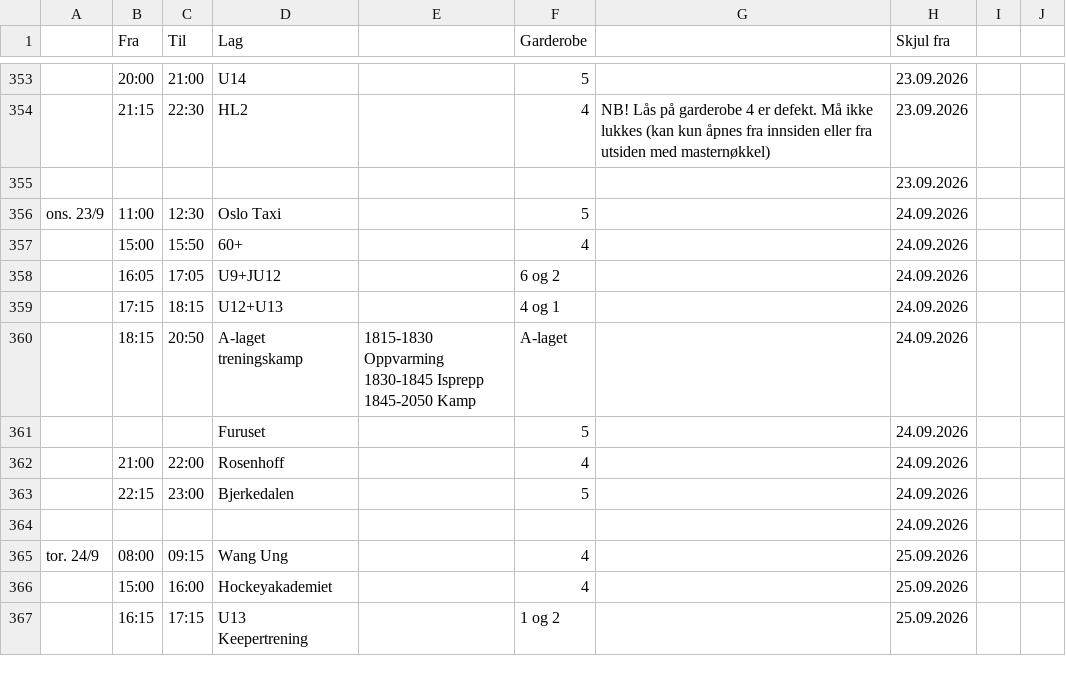
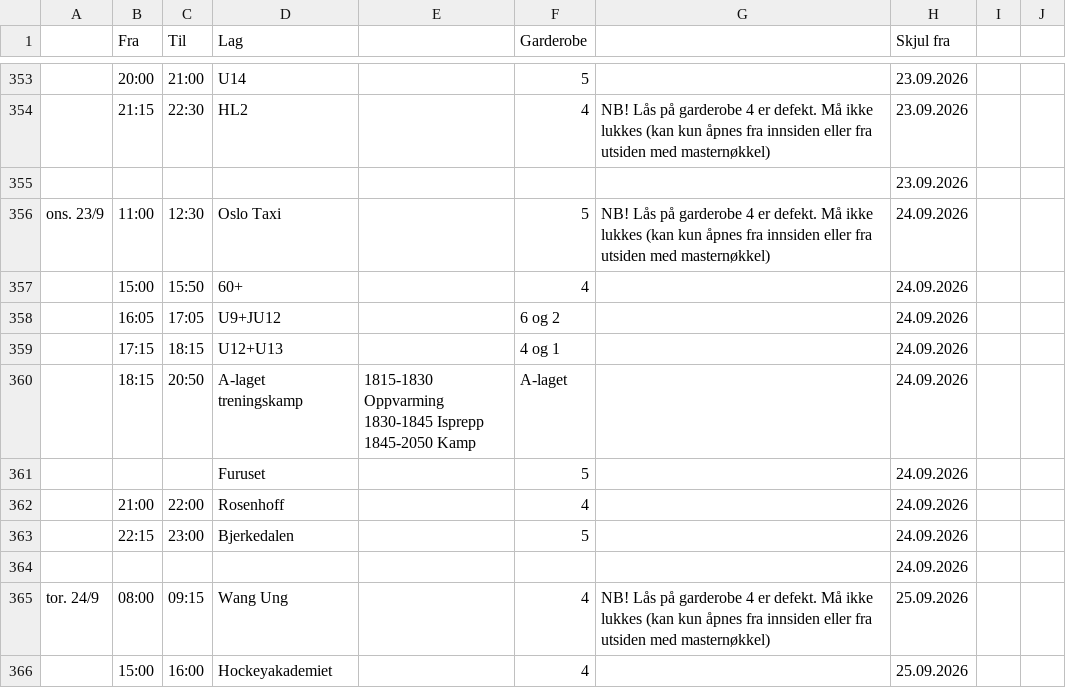
Before and after one commit to rislerasle1/iceice, a CSV file: data/schedule.csv, drawn as a sheet; only a part is shown, gaps mark what is left out; the shorter side is filled out with more unchanged rows; the diff names each change by its address in the sheet, - before the commit and + after, or states it on an @@ line.

Commit message:
Oppdater istider (2026-09-24 04:43 UTC)

```diff
--- a/data/schedule.csv
+++ b/data/schedule.csv
-G356: (empty)
+G356: NB! Lås på garderobe 4 er defekt. Må ikke lukkes (kan kun åpnes fra innsiden eller fra utsiden med masternøkkel)
-G365: (empty)
+G365: NB! Lås på garderobe 4 er defekt. Må ikke lukkes (kan kun åpnes fra innsiden eller fra utsiden med masternøkkel)
```
